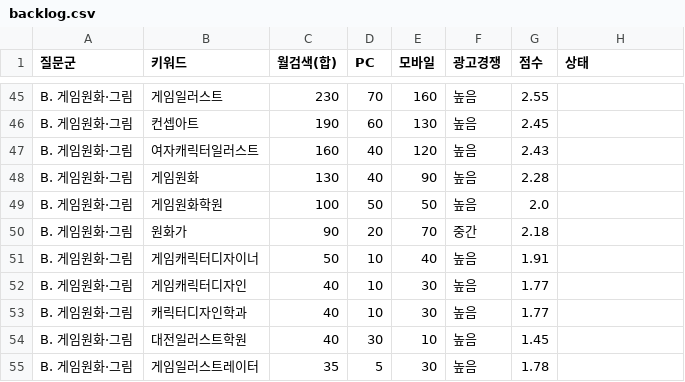
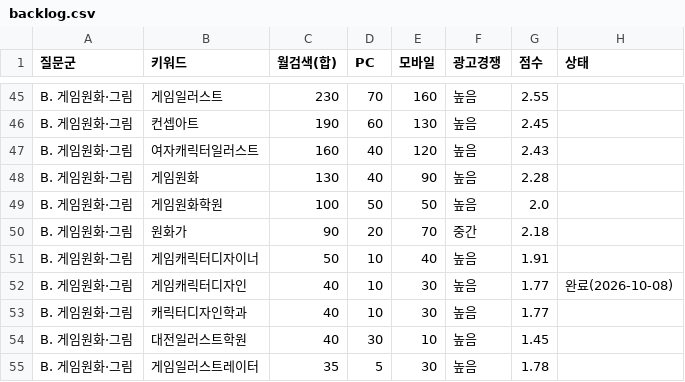
Before and after one commit to phy930310-stack/blogaeo, a CSV file: keywords/backlog.csv, drawn as a sheet; only a part is shown, gaps mark what is left out.

```diff
--- a/keywords/backlog.csv
+++ b/keywords/backlog.csv
@@ -51,3 +51,3 @@ B. 게임원화·그림,원화가,90,20,70,중간,2.18,
 B. 게임원화·그림,게임캐릭터디자이너,50,10,40,높음,1.91,
-B. 게임원화·그림,게임캐릭터디자인,40,10,30,높음,1.77,
+B. 게임원화·그림,게임캐릭터디자인,40,10,30,높음,1.77,완료(2026-10-08)
 B. 게임원화·그림,캐릭터디자인학과,40,10,30,높음,1.77,
```
Also changed, not shown: keywords/clusters.csv, keywords/used.csv, 20 other files.
